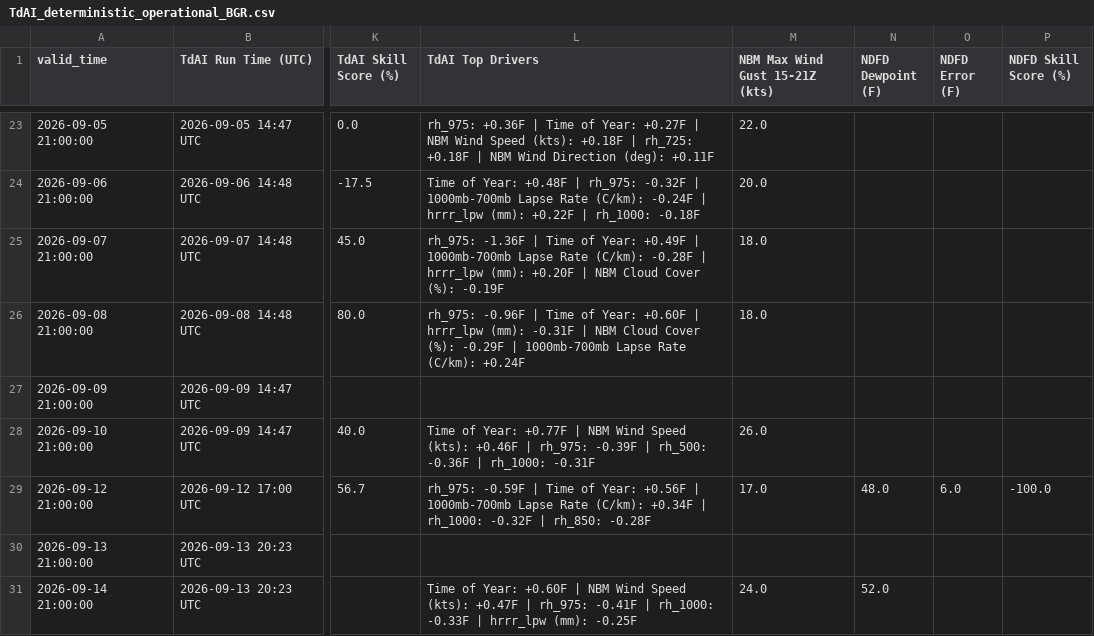
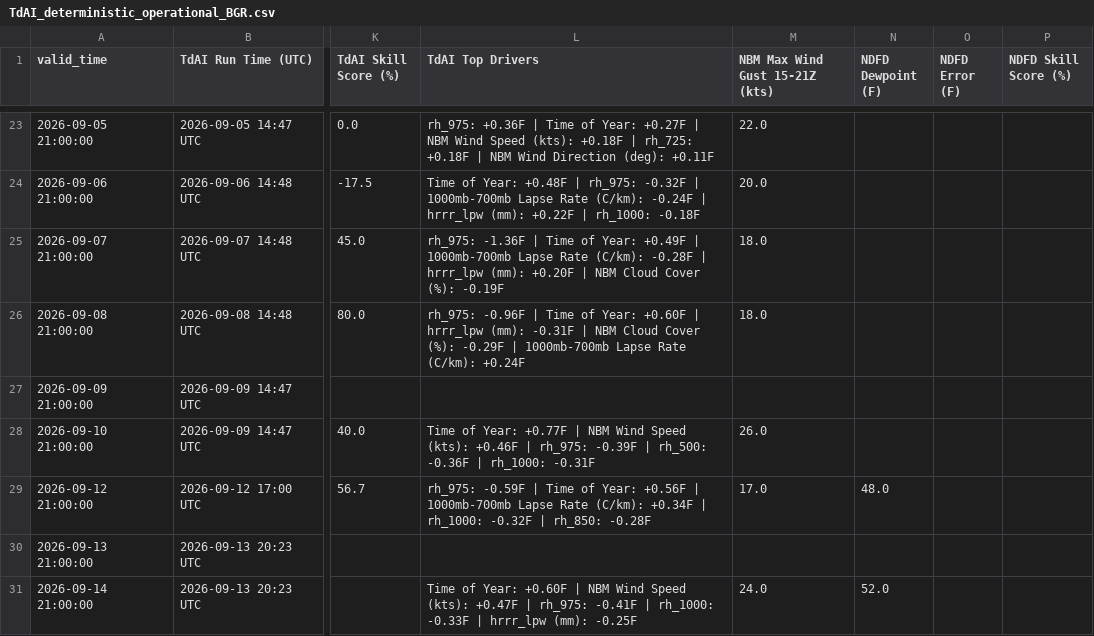
Before and after one commit to sean838432/TdAI, a CSV file: deterministic_output/TdAI_deterministic_operational_BGR.csv, drawn as a sheet; only a part is shown, gaps mark what is left out; the diff names each change by its address in the sheet, - before the commit and + after, or states it on an @@ line.

Commit message:
Stripped out NDFD scores in the output files for testing

```diff
--- a/deterministic_output/TdAI_deterministic_operational_BGR.csv
+++ b/deterministic_output/TdAI_deterministic_operational_BGR.csv
-O29 (NDFD Error (F)): 6.0
+O29 (NDFD Error (F)): (empty)
-P29 (NDFD Skill Score (%)): -100.0
+P29 (NDFD Skill Score (%)): (empty)
```
Also changed, not shown: deterministic_output/TdAI_deterministic_operational_CAR.csv, deterministic_output/TdAI_deterministic_operational_FVE.csv, 3 other files.
